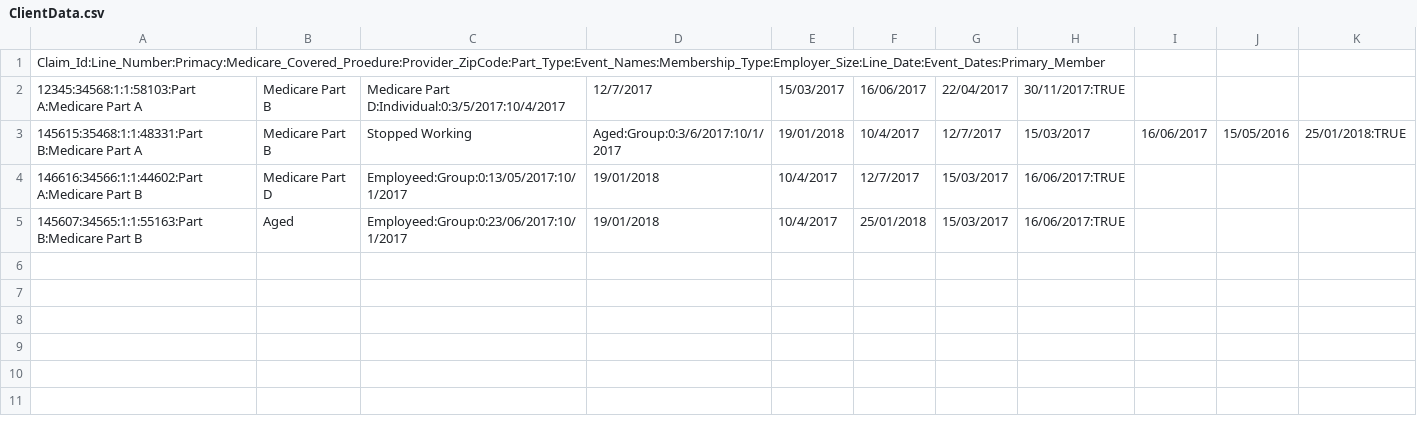
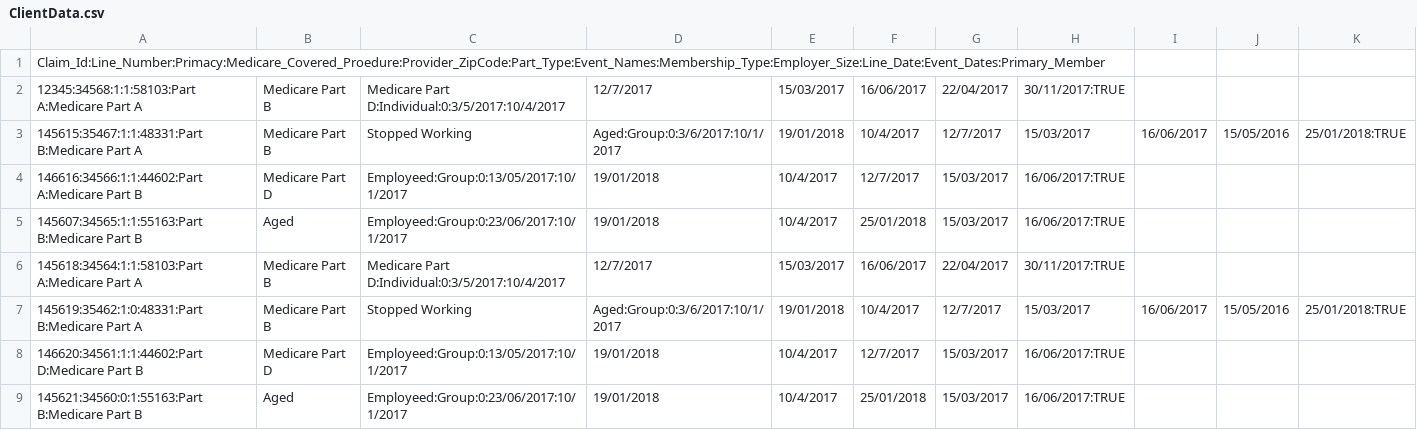
Before and after one commit to Aditya0707/Drools-Phase1, a CSV file: ClientData.csv, drawn as a sheet.

```diff
--- a/ClientData.csv
+++ b/ClientData.csv
@@ -2,4 +2,8 @@ Claim_Id:Line_Number:Primacy:Medicare_Covered_Proedure:Provider_ZipCode:Part_Typ
 12345:34568:1:1:58103:Part A:Medicare Part A,Medicare Part B,Medicare Part D:Individual:0:3/5/2017:10/4/2017,12/7/2017,15/03/2017,16/06/2017,22/04/2017,30/11/2017:TRUE,,,
-145615:35468:1:1:48331:Part B:Medicare Part A,Medicare Part B,Stopped Working,Aged:Group:0:3/6/2017:10/1/2017,19/01/2018,10/4/2017,12/7/2017,15/03/2017,16/06/2017,15/05/2016,25/01/2018:TRUE
+145615:35467:1:1:48331:Part B:Medicare Part A,Medicare Part B,Stopped Working,Aged:Group:0:3/6/2017:10/1/2017,19/01/2018,10/4/2017,12/7/2017,15/03/2017,16/06/2017,15/05/2016,25/01/2018:TRUE
 146616:34566:1:1:44602:Part A:Medicare Part B,Medicare Part D,Employeed:Group:0:13/05/2017:10/1/2017,19/01/2018,10/4/2017,12/7/2017,15/03/2017,16/06/2017:TRUE,,,
 145607:34565:1:1:55163:Part B:Medicare Part B,Aged,Employeed:Group:0:23/06/2017:10/1/2017,19/01/2018,10/4/2017,25/01/2018,15/03/2017,16/06/2017:TRUE,,,
+145618:34564:1:1:58103:Part A:Medicare Part A,Medicare Part B,Medicare Part D:Individual:0:3/5/2017:10/4/2017,12/7/2017,15/03/2017,16/06/2017,22/04/2017,30/11/2017:TRUE,,,
+145619:35462:1:0:48331:Part B:Medicare Part A,Medicare Part B,Stopped Working,Aged:Group:0:3/6/2017:10/1/2017,19/01/2018,10/4/2017,12/7/2017,15/03/2017,16/06/2017,15/05/2016,25/01/2018:TRUE
+146620:34561:1:1:44602:Part D:Medicare Part B,Medicare Part D,Employeed:Group:0:13/05/2017:10/1/2017,19/01/2018,10/4/2017,12/7/2017,15/03/2017,16/06/2017:TRUE,,,
+145621:34560:0:1:55163:Part B:Medicare Part B,Aged,Employeed:Group:0:23/06/2017:10/1/2017,19/01/2018,10/4/2017,25/01/2018,15/03/2017,16/06/2017:TRUE,,,
```
Also changed, not shown: 17 other files.
